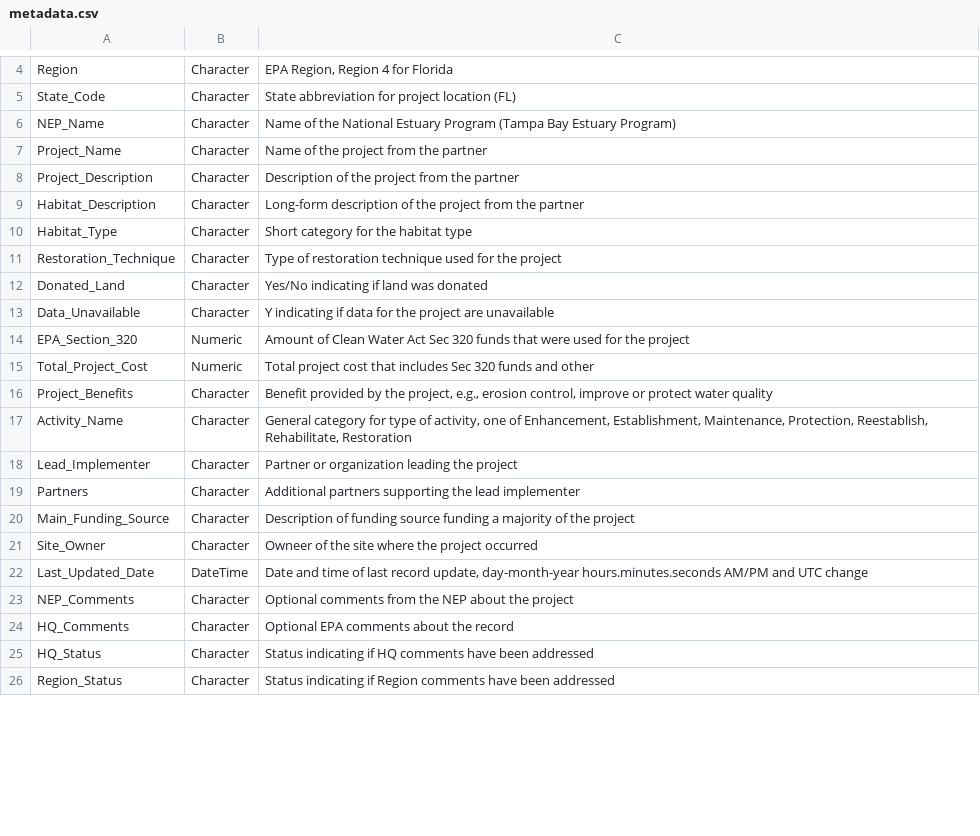
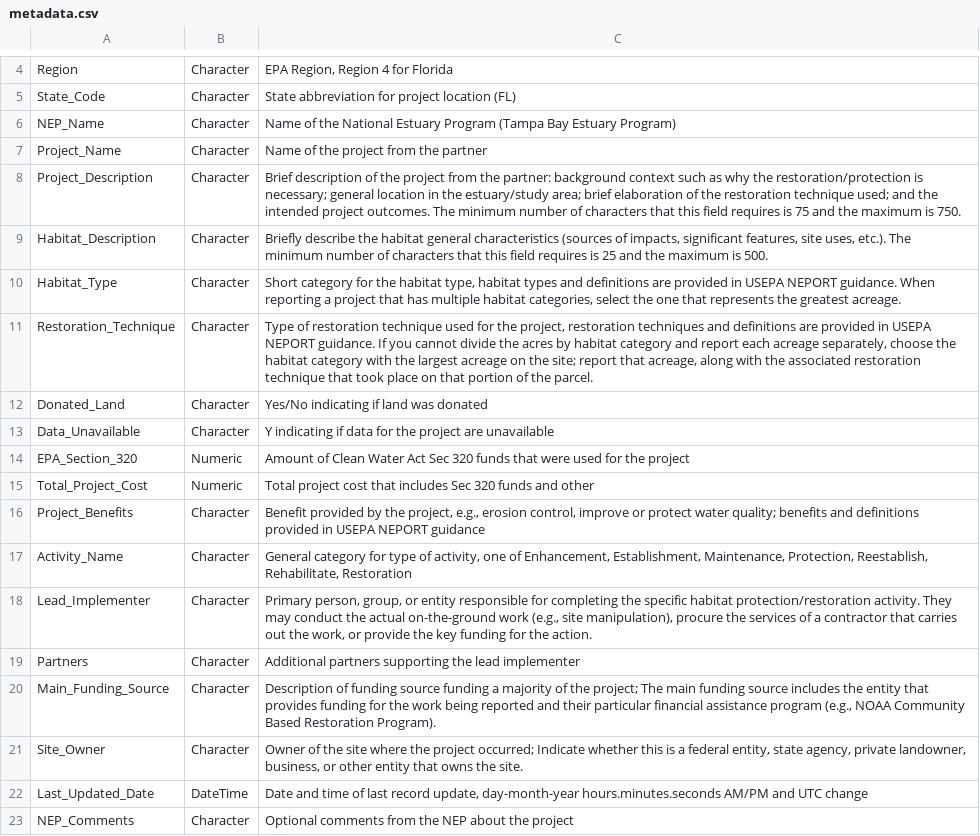
Before and after one commit to tbep-tech/TBEP_Habitat_Restoration, a CSV file: metadata.csv, drawn as a sheet; only a part is shown, gaps mark what is left out; the shorter side is filled out with more unchanged rows; the diff covers the shown part only.

Commit message:
Revisions/edits to metadata file
Includes detail from USEPA NEPORT guidance

```diff
--- a/metadata.csv
+++ b/metadata.csv
@@ -7,6 +7,6 @@ NEP_Name,Character,Name of the National Estuary Program (Tampa Bay Estuary Progr
 Project_Name,Character,Name of the project from the partner
-Project_Description,Character,Description of the project from the partner
-Habitat_Description,Character,Long-form description of the project from the partner
-Habitat_Type,Character,Short category for the habitat type
-Restoration_Technique,Character,Type of restoration technique used for the project
+Project_Description,Character,Brief description of the project from the partner: background context such as why the restoration/protection is necessary; general location in the estuary/study area; brief elaboration of the restoration technique used; and the intended project outcomes. The minimum number of characters that this field requires is 75 and the maximum is 750.
+Habitat_Description,Character,"Briefly describe the habitat general characteristics (sources of impacts, significant features, site uses, etc.). The minimum number of characters that this field requires is 25 and the maximum is 500. "
+Habitat_Type,Character,"Short category for the habitat type, habitat types and definitions are provided in USEPA NEPORT guidance. When reporting a project that has multiple habitat categories, select the one that represents the greatest acreage. "
+Restoration_Technique,Character,"Type of restoration technique used for the project, restoration techniques and definitions are provided in USEPA NEPORT guidance. If you cannot divide the acres by habitat category and report each acreage separately, choose the habitat category with the largest acreage on the site; report that acreage, along with the associated restoration technique that took place on that portion of the parcel. "
 Donated_Land,Character,Yes/No indicating if land was donated
@@ -15,8 +15,8 @@ EPA_Section_320,Numeric,Amount of Clean Water Act Sec 320 funds that were used f
 Total_Project_Cost,Numeric,Total project cost that includes Sec 320 funds and other
-Project_Benefits,Character,"Benefit provided by the project, e.g., erosion control, improve or protect water quality"
+Project_Benefits,Character,"Benefit provided by the project, e.g., erosion control, improve or protect water quality; benefits and definitions provided in USEPA NEPORT guidance"
 Activity_Name,Character,"General category for type of activity, one of Enhancement, Establishment, Maintenance, Protection, Reestablish, Rehabilitate, Restoration"
-Lead_Implementer,Character,Partner or organization leading the project
+Lead_Implementer,Character,"Primary person, group, or entity responsible for completing the specific habitat protection/restoration activity. They may conduct the actual on-the-ground work (e.g., site manipulation), procure the services of a contractor that carries out the work, or provide the key funding for the action. "
 Partners,Character,Additional partners supporting the lead implementer
-Main_Funding_Source,Character,Description of funding source funding a majority of the project
-Site_Owner,Character,Owneer of the site where the project occurred
+Main_Funding_Source,Character,"Description of funding source funding a majority of the project; The main funding source includes the entity that provides funding for the work being reported and their particular financial assistance program (e.g., NOAA Community Based Restoration Program)."
+Site_Owner,Character,"Owner of the site where the project occurred; Indicate whether this is a federal entity, state agency, private landowner, business, or other entity that owns the site. "
 Last_Updated_Date,DateTime,"Date and time of last record update, day-month-year hours.minutes.seconds AM/PM and UTC change"
```
Also changed, not shown: 2 removed rows and 8 edited cells elsewhere in this file.
